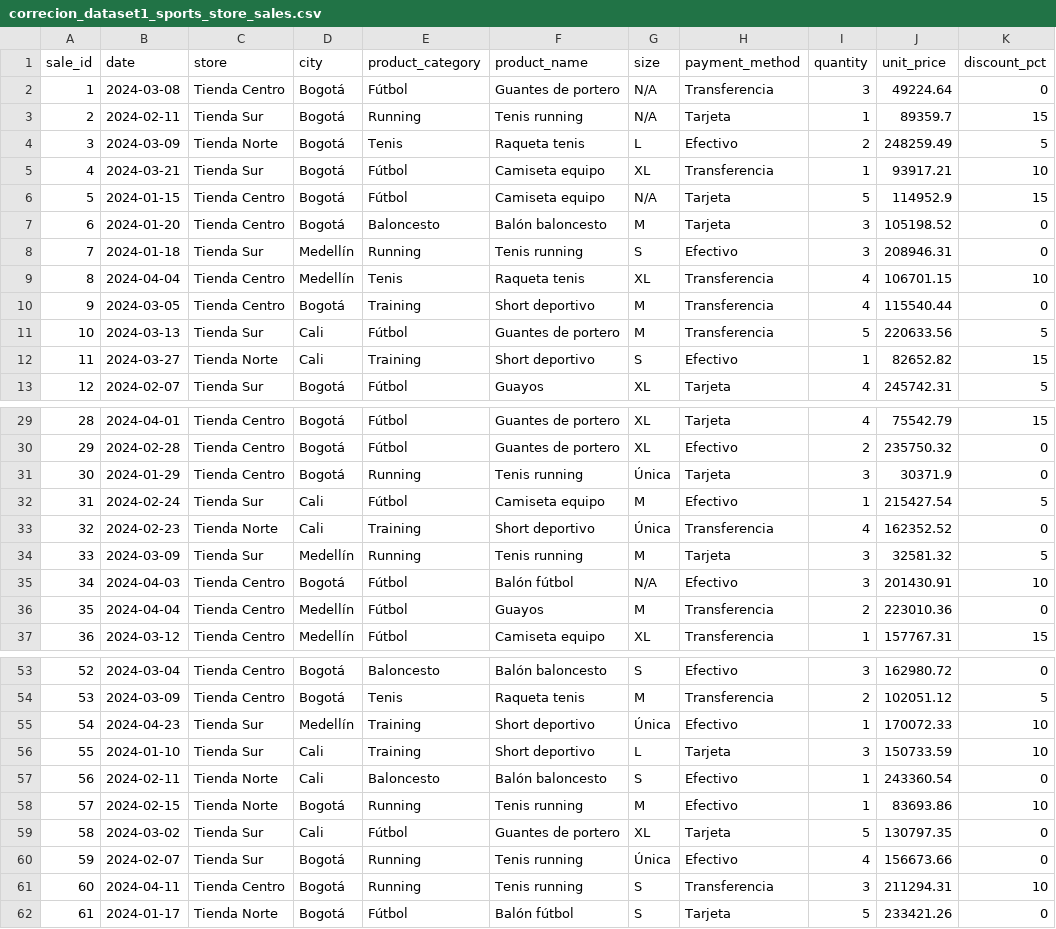
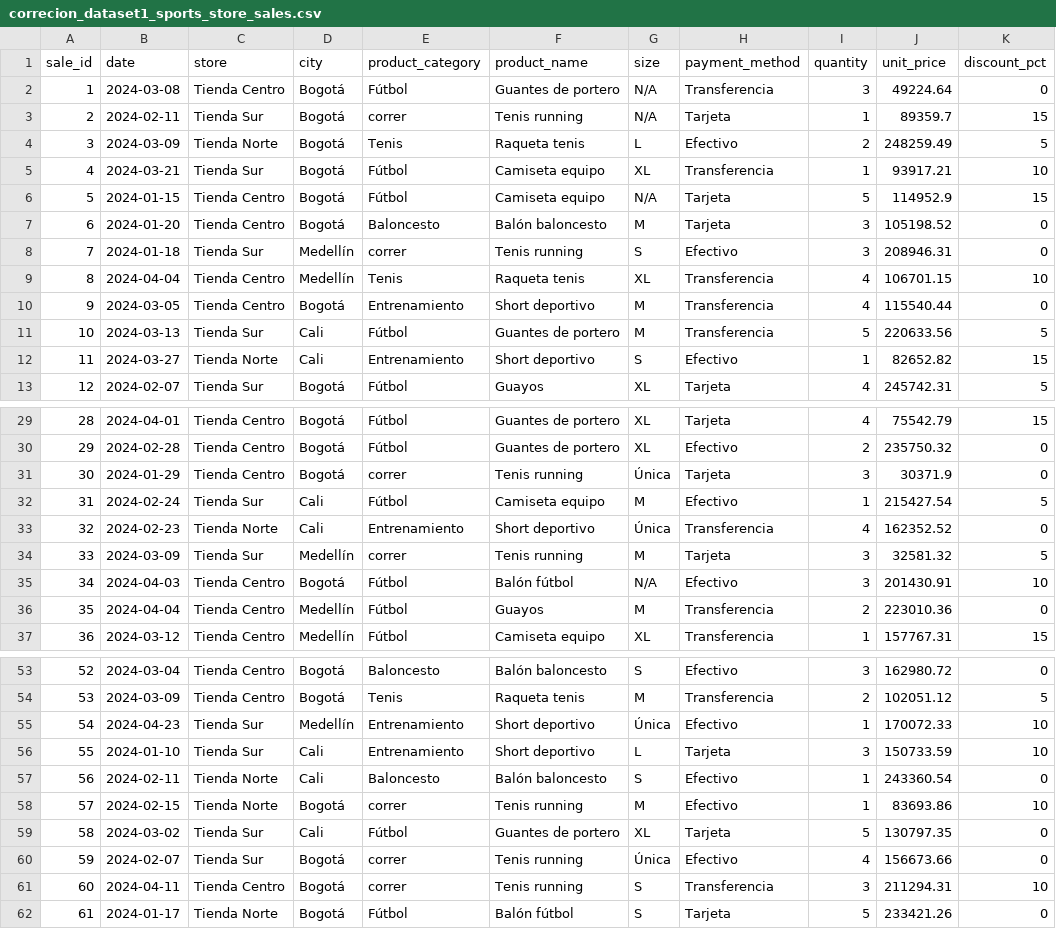
Before and after one commit to juancho1919/limpiez_datos_carro, a CSV file: correcion_dataset1_sports_store_sales.csv, drawn as a sheet; only a part is shown, gaps mark what is left out; the diff covers the shown part only; the diff names each change by its address in the sheet, - before the commit and + after, or states it on an @@ line.

```diff
--- a/correcion_dataset1_sports_store_sales.csv
+++ b/correcion_dataset1_sports_store_sales.csv
-E3 (product_category): Running
+E3 (product_category): correr
-E8 (product_category): Running
+E8 (product_category): correr
-E10 (product_category): Training
+E10 (product_category): Entrenamiento
-E12 (product_category): Training
+E12 (product_category): Entrenamiento
-E31 (product_category): Running
+E31 (product_category): correr
-E33 (product_category): Training
+E33 (product_category): Entrenamiento
-E34 (product_category): Running
+E34 (product_category): correr
-E55:E56 (product_category): Training
+E55:E56 (product_category): Entrenamiento
-E58 (product_category): Running
+E58 (product_category): correr
-E60:E61 (product_category): Running
+E60:E61 (product_category): correr
```
Also changed, not shown: 18 edited cells elsewhere in this file, 1 other file.
